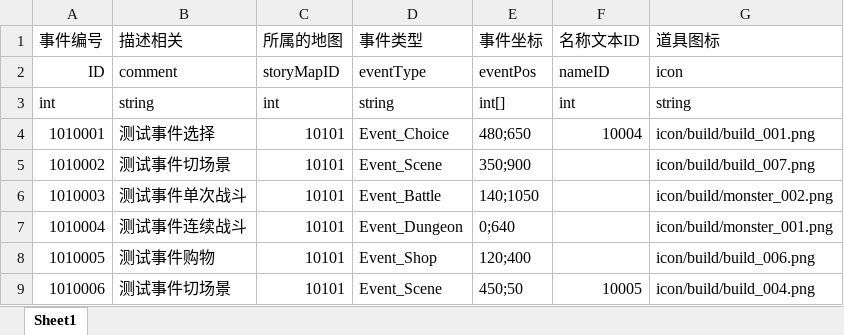
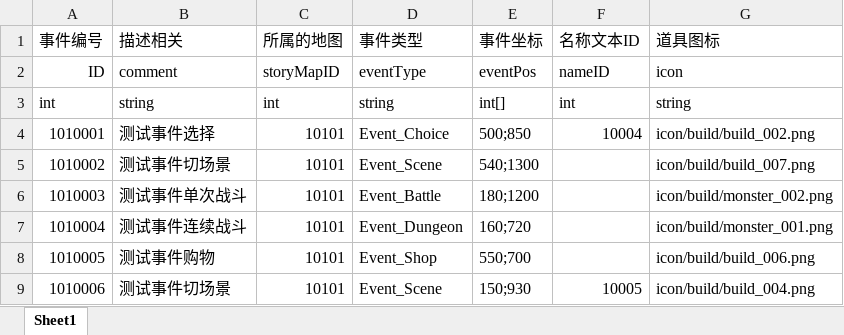
Before and after one commit to liukaibtx168/BishoujoAcademy, an Excel workbook: BishoujoAcademy/Resource/src/excle/MapEvent.xlsx, sheet Sheet1, drawn as a sheet; values as stored, in another font and other column widths than the file's, no borders; the diff names each change by its address in the sheet, - before the commit and + after, or states it on an @@ line.

```diff
--- a/BishoujoAcademy/Resource/src/excle/MapEvent.xlsx (sheet Sheet1)
+++ b/BishoujoAcademy/Resource/src/excle/MapEvent.xlsx (sheet Sheet1)
-E4 (事件坐标): 480;650
+E4 (事件坐标): 500;850
-G4 (道具图标): icon/build/build_001.png
+G4 (道具图标): icon/build/build_002.png
-E5 (事件坐标): 350;900
+E5 (事件坐标): 540;1300
-E6 (事件坐标): 140;1050
+E6 (事件坐标): 180;1200
-E7 (事件坐标): 0;640
+E7 (事件坐标): 160;720
-E8 (事件坐标): 120;400
+E8 (事件坐标): 550;700
-E9 (事件坐标): 450;50
+E9 (事件坐标): 150;930
```
Also changed, not shown: 4 other files.
